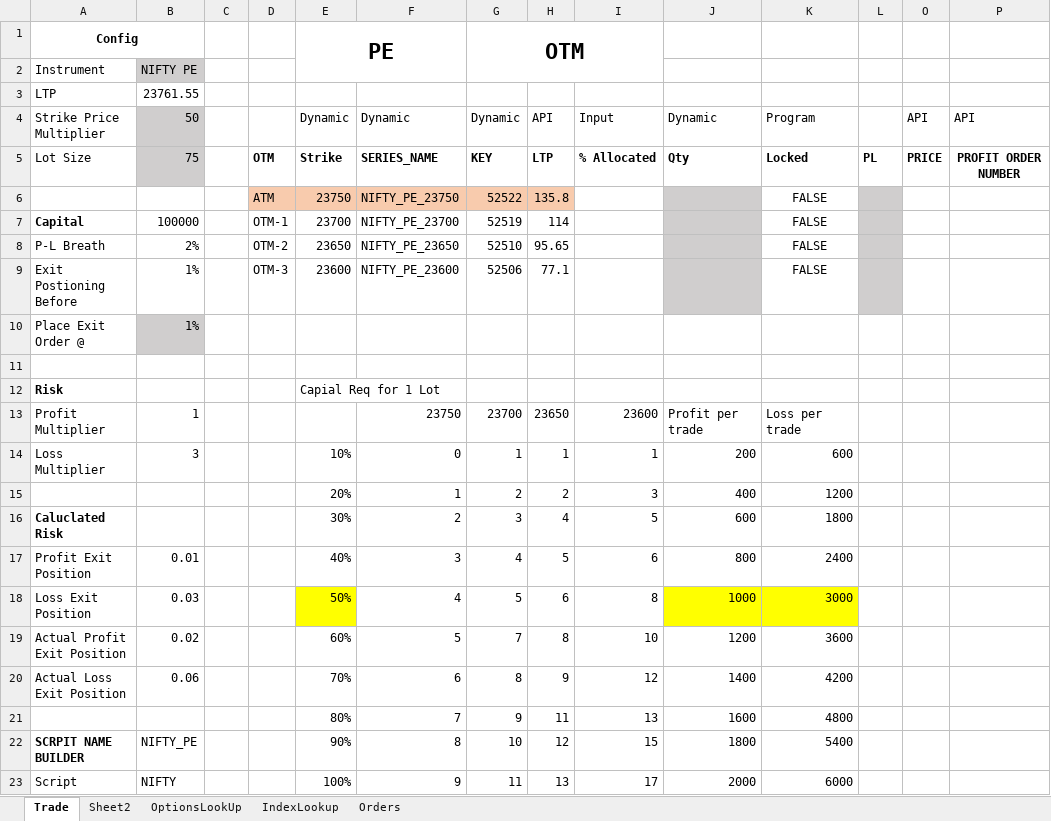
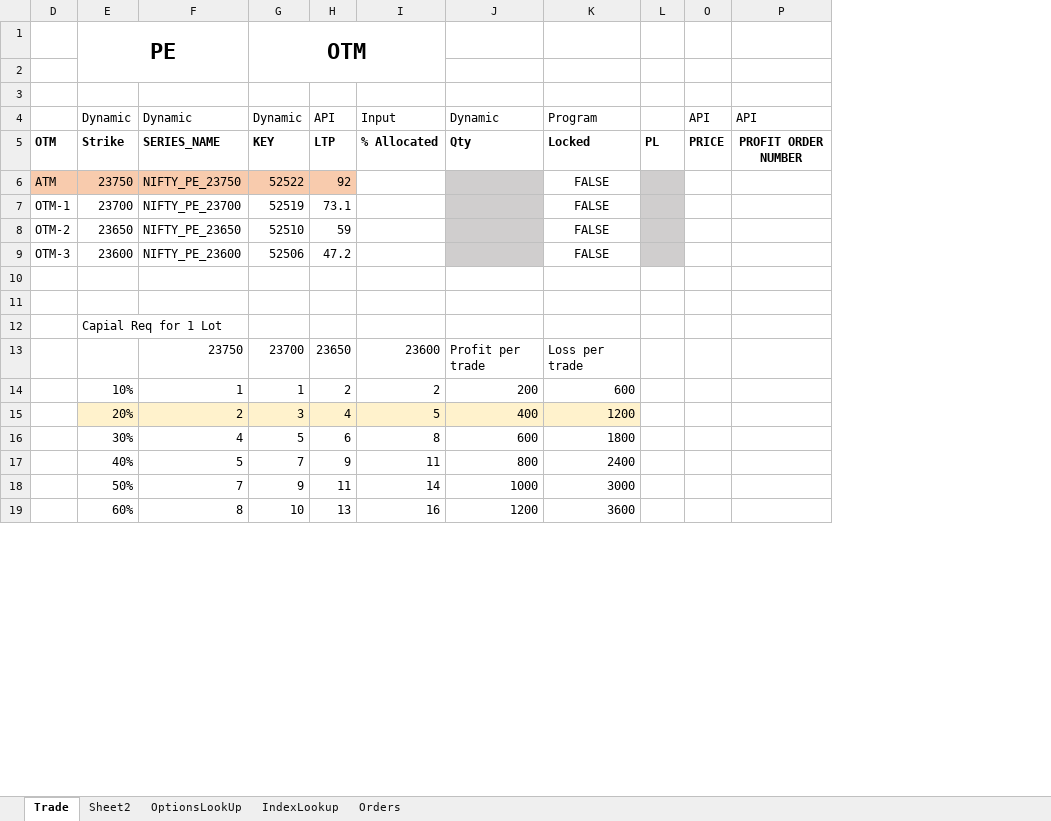
Before and after one commit to santhoshmurali/SucessfulAlgoTrading, an Excel workbook: dhan_excel/DhanTrading.xlsx, sheet Trade, drawn as a sheet; only a part is shown; values as stored, in another font and other column widths than the file's, no borders; removed rows and columns are numbered as before the commit, all else as after; rows hold the shown columns only; the diff covers the shown part only; the diff names each change by its address in the sheet, - before the commit and + after, or states it on an @@ line.

```diff
--- a/dhan_excel/DhanTrading.xlsx (sheet Trade)
+++ b/dhan_excel/DhanTrading.xlsx (sheet Trade)
@@ column A hidden, rows 1-14: Config | Instrument | LTP | Strike Price Multiplier | Lot Size |  | Capital | P-L Breath | Exit Postioning Before | Place Exit Order @ |  | Risk | Profit Multiplier | Loss Multiplier; row 16: Caluclated Risk; row 18: Loss Exit Position @@
@@ column B hidden, rows 2-14: NIFTY PE | 23761.55 | 50 | 75 |  | 100000 | 2% | 1% | 1% |  |  | 1 | 3; row 18: 0.03 @@
@@ column C hidden, empty @@
-row 2: Instrument | NIFTY PE
+row 2: (empty)
-row 3: LTP | 23761.55
+row 3: (empty)
-H6: 135.8
+H6: 92
-H7: 114
+H7: 73.1
-H8: 95.65
+H8: 59
-H9: 77.1
+H9: 47.2
-row 10: Place Exit Order @ | 1%
+row 10: (empty)
-F14: 0
+F14: 1
-H14: 1
+H14: 2
-I14: 1
+I14: 2
-row 15:  |  |  |  | 20% | 1 | 2 | 2 | 3 | 400 | 1200
-E15: 30%
+E15: 20%
-E15:K15 fill: none
+E15:K15 fill: #FFF2CC
-J15: 600
+J15: 400
-K15: 1800
+K15: 1200
-row 17: Profit Exit Position | 0.01 |  |  | 40% | 3 | 4 | 5 | 6 | 800 | 2400
-E16: 50%
+E16: 30%
-E16 fill: #FFFF00
+E16 fill: none
-J16: 1000
+J16: 600
-J16:K16 fill: #FFFF00
+J16:K16 fill: none
-K16: 3000
+K16: 1800
-row 19: Actual Profit Exit Position | 0.02 |  |  | 60% | 5 | 7 | 8 | 10 | 1200 | 3600
-row 20: Actual Loss Exit Position | 0.06 |  |  | 70% | 6 | 8 | 9 | 12 | 1400 | 4200
-row 21:  |  |  |  | 80% | 7 | 9 | 11 | 13 | 1600 | 4800
-row 22: SCRPIT NAME BUILDER | NIFTY_PE |  |  | 90% | 8 | 10 | 12 | 15 | 1800 | 5400
-row 23: Script | NIFTY |  |  | 100% | 9 | 11 | 13 | 17 | 2000 | 6000
+row 17:  | 40% | 5 | 7 | 9 | 11 | 800 | 2400
+row 18:  | 50% | 7 | 9 | 11 | 14 | 1000 | 3000
+row 19:  | 60% | 8 | 10 | 13 | 16 | 1200 | 3600
```
Also changed, not shown: 4 added rows and 12 edited cells elsewhere in this sheet, sheet Orders, sheet OptionsLookUp, formulas that keep their value, hidden cells, dhan_excel/TradeHistory.xlsx, 4 other files.
